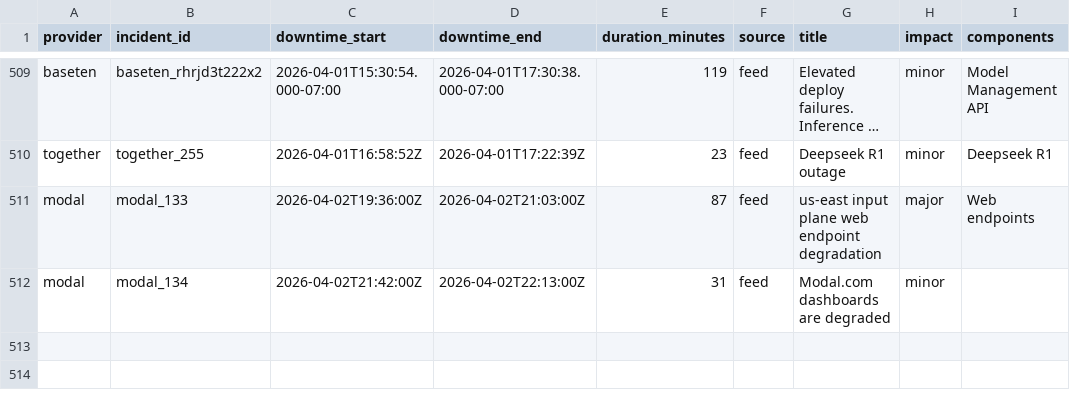
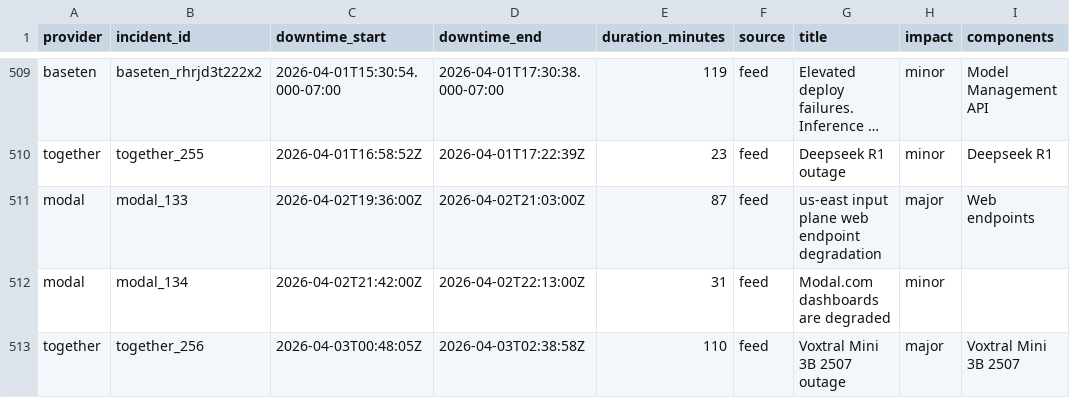
Before and after one commit to saranormous/inference_statuspage, a CSV file: parsed/downtime_windows.csv, drawn as a sheet; only a part is shown, gaps mark what is left out; long unchanged cells end in ….

Commit message:
incidents: 2026-04-03T12:11:54Z

```diff
--- a/parsed/downtime_windows.csv
+++ b/parsed/downtime_windows.csv
@@ -512 +512,2 @@ modal,modal_133,2026-04-02T19:36:00Z,2026-04-02T21:03:00Z,87,feed,us-east input
 modal,modal_134,2026-04-02T21:42:00Z,2026-04-02T22:13:00Z,31,feed,Modal.com dashboards are degraded,minor,
+together,together_256,2026-04-03T00:48:05Z,2026-04-03T02:38:58Z,110,feed,Voxtral Mini 3B 2507 outage,major,Voxtral Mini 3B 2507
```
Also changed, not shown: 3 other files.
